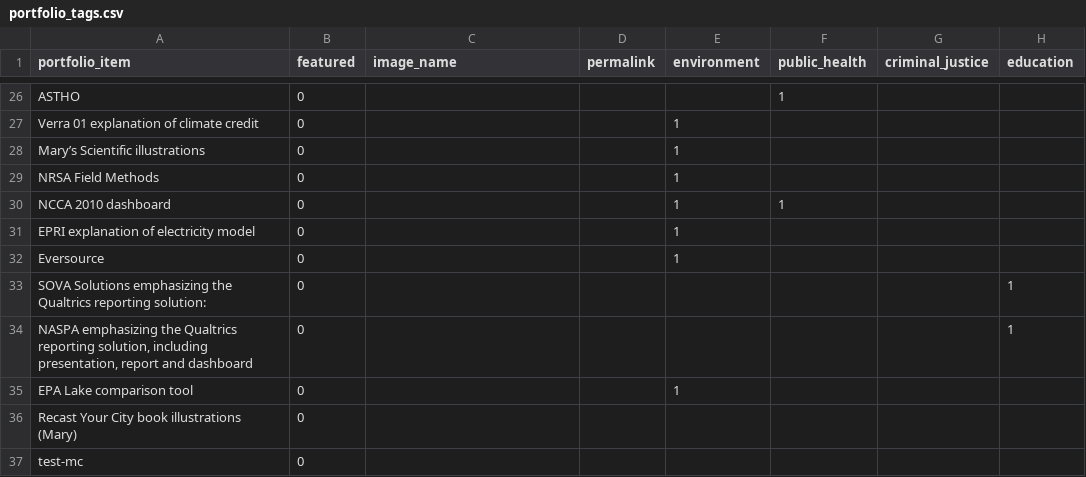
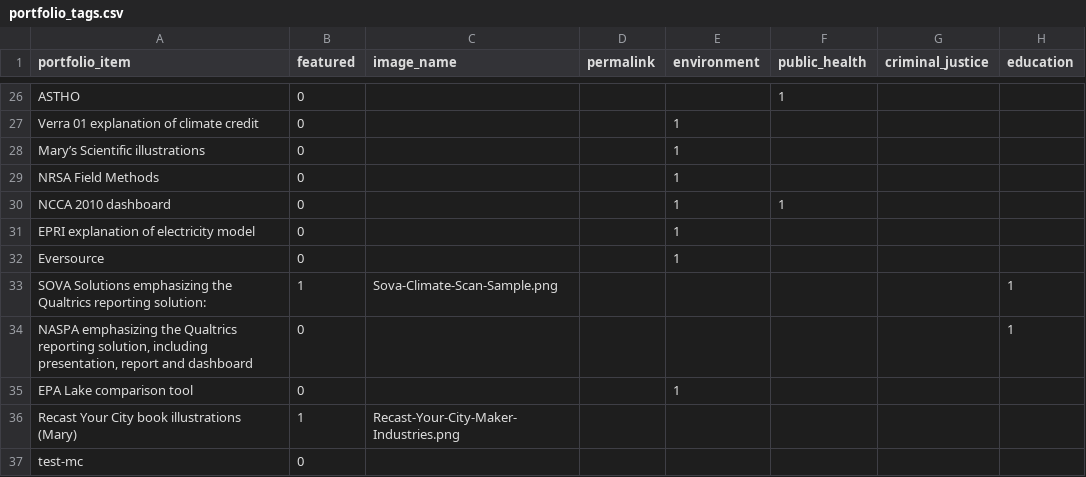
Before and after one commit to crow-insight/crow-insight.github.io, a CSV file: assets/data/portfolio_tags.csv, drawn as a sheet; only a part is shown, gaps mark what is left out; the diff names each change by its address in the sheet, - before the commit and + after, or states it on an @@ line.

Commit message:
Update portfolio_tags.csv
Added image and feature setting to Sova and Recast City

```diff
--- a/assets/data/portfolio_tags.csv
+++ b/assets/data/portfolio_tags.csv
-B33 (featured): 0
+B33 (featured): 1
-C33 (image_name): (empty)
+C33 (image_name): Sova-Climate-Scan-Sample.png
-B36 (featured): 0
+B36 (featured): 1
-C36 (image_name): (empty)
+C36 (image_name): Recast-Your-City-Maker-Industries.png
```
